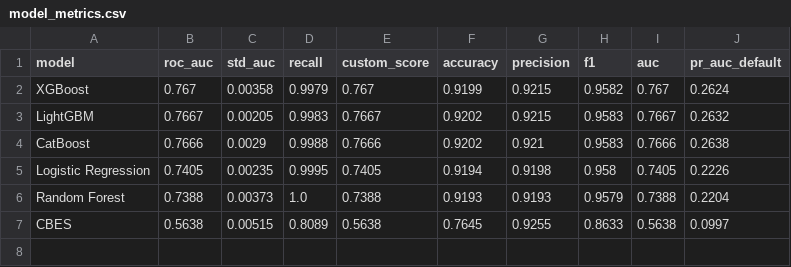
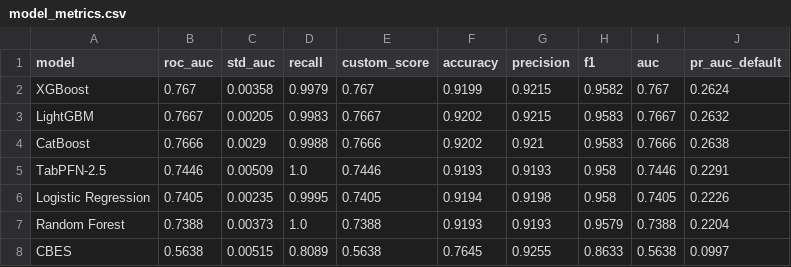
Before and after one commit to Shreyash-Thakur/SmartLend, a CSV file: backend/artifacts/model_metrics.csv, drawn as a sheet.

Commit message:
data: retrain all scorers on the full 61,503-row holdout
Previously the artifact exported a 25,000-row SAMPLE of the holdout.
Those were real Home Credit applicants, not synthetic - but "25,000"
sitting beside a "307,511 row dataset" reads as though a smaller,
different dataset had been used. This exports the ENTIRE stratified
holdout so the figure on screen is unambiguous.

Seven scorers, trained on 246,008 rows, evaluated on all 61,503:

    XGBoost              0.7670    246,008 train rows
    LightGBM             0.7667    246,008
    CatBoost             0.7666    246,008
    TabPFN-2.5           0.7446      5,000
    Logistic Regression  0.7405    246,008
    Random Forest        0.7388    246,008
    CBES (rule-based)    0.5638          -

TabPFN-2.5 is the notable one: a training-free tabular foundation
model given 5,000 rows - 2% of the data - outranks both Logistic
Regression and Random Forest, each of which trained on all 246,008.
It scored the full holdout in 77 minutes on an RTX 4060.

The 5,000-row cap is hardware, not the model. TabPFN holds its whole
training context in VRAM per forward pass at cost quadratic in rows,
so 8 GB binds there; Prior Labs support 50,000 on A100/H100-class
cards. Recorded as a hardware constraint rather than presented as the
model's ceiling.

Label direction is preserved, and worth restating because inverting
it renders every chart wrong while still looking plausible:
    y_true       = 1 - TARGET          1 means APPROVE
    prob_<model> = 1 - P(default)      approval probability
    cbes_prob    = unchanged           already creditworthiness

Also drops the retired synthetic pipeline_summary.json - nothing in
backend/app/ has referenced it since the stale-read fix.

```diff
--- a/backend/artifacts/model_metrics.csv
+++ b/backend/artifacts/model_metrics.csv
@@ -4,2 +4,3 @@ LightGBM,0.7667,0.00205,0.9983,0.7667,0.9202,0.9215,0.9583,0.7667,0.2632
 CatBoost,0.7666,0.0029,0.9988,0.7666,0.9202,0.921,0.9583,0.7666,0.2638
+TabPFN-2.5,0.7446,0.00509,1.0,0.7446,0.9193,0.9193,0.958,0.7446,0.2291
 Logistic Regression,0.7405,0.00235,0.9995,0.7405,0.9194,0.9198,0.958,0.7405,0.2226
```
Also changed, not shown: 4 other files.
